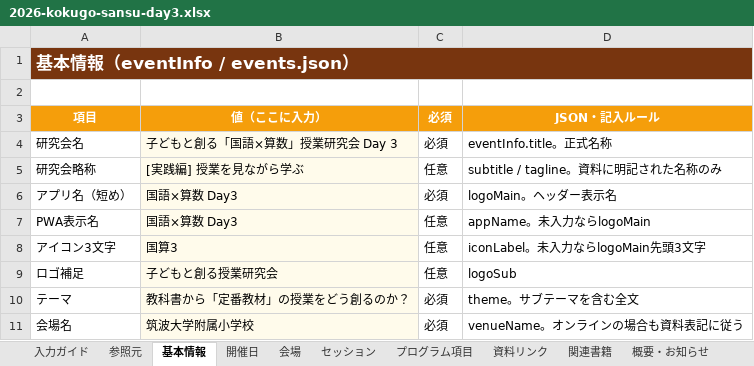
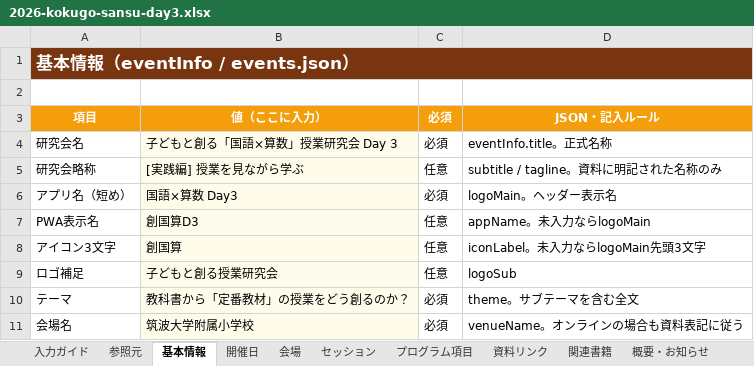
Before and after one commit to toyokan/t-pod, an Excel workbook: outputs/01a032f3-e827-7bd1-8b8e-425918851986/2026-kokugo-sansu-day3.xlsx, sheet 基本情報, drawn as a sheet; only a part is shown; values as stored, in another font and other column widths than the file's, no borders; the diff names each change by its address in the sheet, - before the commit and + after, or states it on an @@ line.

```diff
--- a/outputs/01a032f3-e827-7bd1-8b8e-425918851986/2026-kokugo-sansu-day3.xlsx (sheet 基本情報)
+++ b/outputs/01a032f3-e827-7bd1-8b8e-425918851986/2026-kokugo-sansu-day3.xlsx (sheet 基本情報)
-B7 (値（ここに入力）): 国語×算数 Day3
+B7 (値（ここに入力）): 創国算D3
-B8 (値（ここに入力）): 国算3
+B8 (値（ここに入力）): 創国算
```
Also changed, not shown: sheet 関連書籍, sheet 参照元, sheet 資料リンク, 3 other files.
